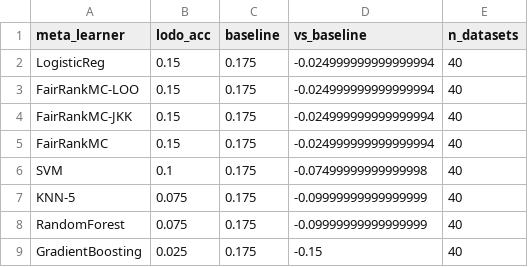
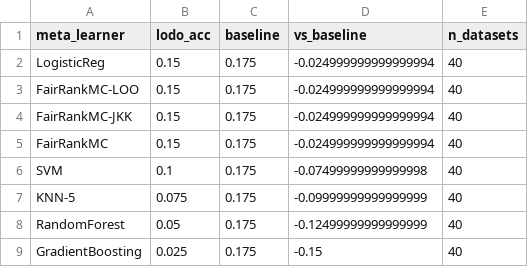
Before and after one commit to zepaulo333/knn_classimbalance, a CSV file: results/tables/meta_lodo_10way_g_mean.csv, drawn as a sheet.

```diff
--- a/results/tables/meta_lodo_10way_g_mean.csv
+++ b/results/tables/meta_lodo_10way_g_mean.csv
@@ -7,3 +7,3 @@ SVM,0.1,0.175,-0.07499999999999998,40
 KNN-5,0.075,0.175,-0.09999999999999999,40
-RandomForest,0.075,0.175,-0.09999999999999999,40
+RandomForest,0.05,0.175,-0.12499999999999999,40
 GradientBoosting,0.025,0.175,-0.15,40
```
Also changed, not shown: results/tables/meta_feature_importance.csv, results/tables/opt_k_per_dataset.csv, 22 other files.
